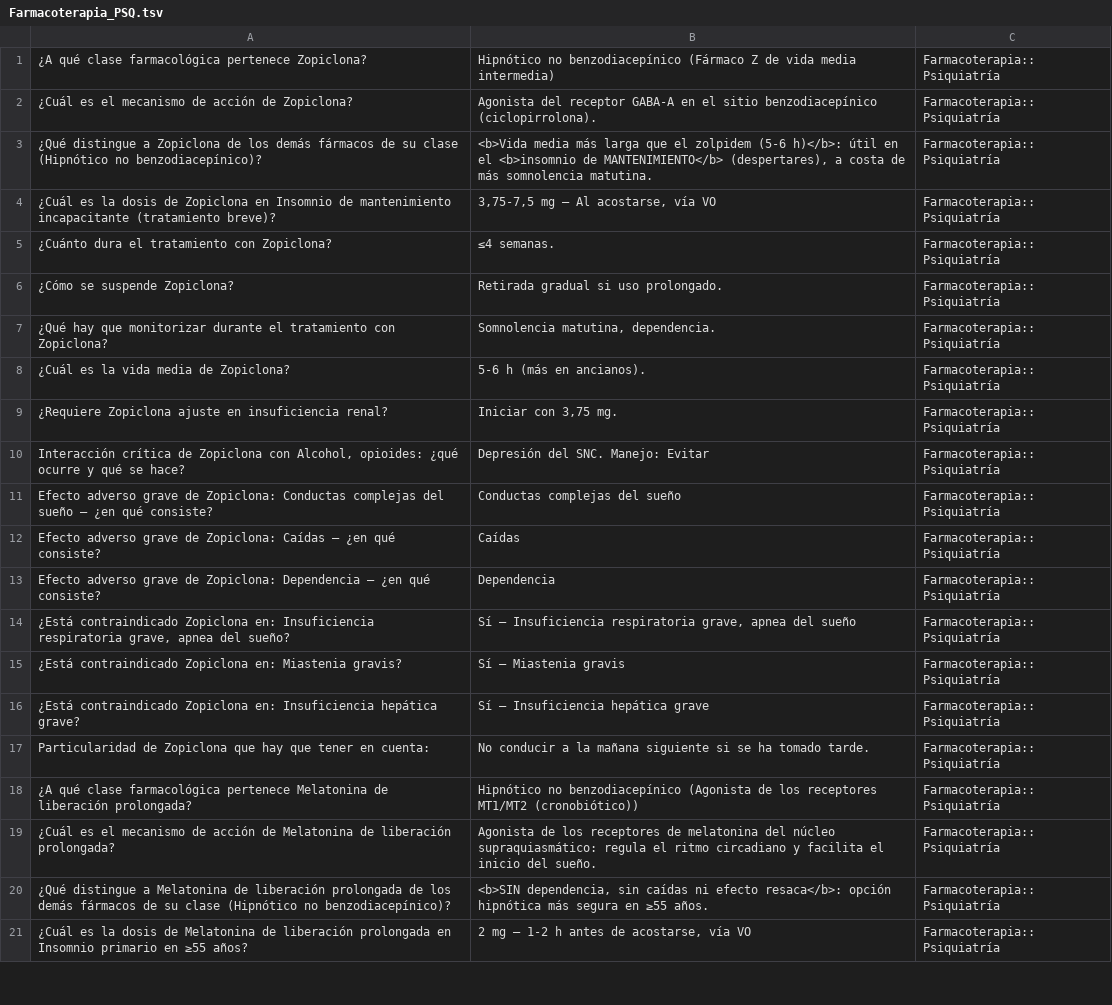
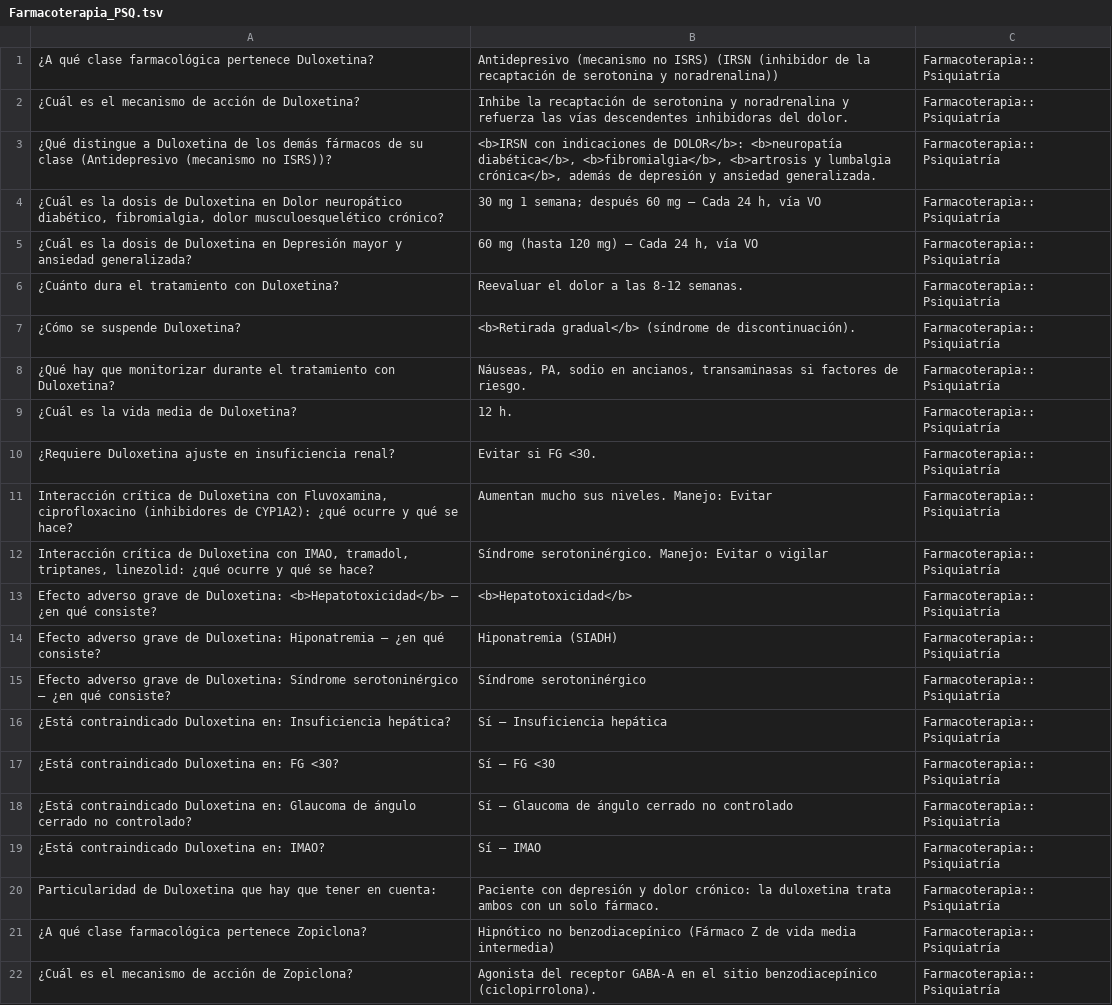
Before and after one commit to Medeiros1333/plataformas-medicas, a TSV file: Farmaco/anki/Farmacoterapia_PSQ.tsv, drawn as a sheet; only a part is shown; the shorter side is filled out with more unchanged rows.

```diff
--- a/Farmaco/anki/Farmacoterapia_PSQ.tsv
+++ b/Farmaco/anki/Farmacoterapia_PSQ.tsv
@@ -1 +1,21 @@
+¿A qué clase farmacológica pertenece Duloxetina?	Antidepresivo (mecanismo no ISRS) (IRSN (inhibidor de la recaptación de serotonina y noradrenalina))	Farmacoterapia::Psiquiatría
+¿Cuál es el mecanismo de acción de Duloxetina?	Inhibe la recaptación de serotonina y noradrenalina y refuerza las vías descendentes inhibidoras del dolor.	Farmacoterapia::Psiquiatría
+¿Qué distingue a Duloxetina de los demás fármacos de su clase (Antidepresivo (mecanismo no ISRS))?	<b>IRSN con indicaciones de DOLOR</b>: <b>neuropatía diabética</b>, <b>fibromialgia</b>, <b>artrosis y lumbalgia crónica</b>, además de depresión y ansiedad generalizada.	Farmacoterapia::Psiquiatría
+¿Cuál es la dosis de Duloxetina en Dolor neuropático diabético, fibromialgia, dolor musculoesquelético crónico?	30 mg 1 semana; después 60 mg — Cada 24 h, vía VO	Farmacoterapia::Psiquiatría
+¿Cuál es la dosis de Duloxetina en Depresión mayor y ansiedad generalizada?	60 mg (hasta 120 mg) — Cada 24 h, vía VO	Farmacoterapia::Psiquiatría
+¿Cuánto dura el tratamiento con Duloxetina?	Reevaluar el dolor a las 8-12 semanas.	Farmacoterapia::Psiquiatría
+¿Cómo se suspende Duloxetina?	<b>Retirada gradual</b> (síndrome de discontinuación).	Farmacoterapia::Psiquiatría
+¿Qué hay que monitorizar durante el tratamiento con Duloxetina?	Náuseas, PA, sodio en ancianos, transaminasas si factores de riesgo.	Farmacoterapia::Psiquiatría
+¿Cuál es la vida media de Duloxetina?	12 h.	Farmacoterapia::Psiquiatría
+¿Requiere Duloxetina ajuste en insuficiencia renal?	Evitar si FG <30.	Farmacoterapia::Psiquiatría
+Interacción crítica de Duloxetina con Fluvoxamina, ciprofloxacino (inhibidores de CYP1A2): ¿qué ocurre y qué se hace?	Aumentan mucho sus niveles. Manejo: Evitar	Farmacoterapia::Psiquiatría
+Interacción crítica de Duloxetina con IMAO, tramadol, triptanes, linezolid: ¿qué ocurre y qué se hace?	Síndrome serotoninérgico. Manejo: Evitar o vigilar	Farmacoterapia::Psiquiatría
+Efecto adverso grave de Duloxetina: <b>Hepatotoxicidad</b> — ¿en qué consiste?	<b>Hepatotoxicidad</b>	Farmacoterapia::Psiquiatría
+Efecto adverso grave de Duloxetina: Hiponatremia — ¿en qué consiste?	Hiponatremia (SIADH)	Farmacoterapia::Psiquiatría
+Efecto adverso grave de Duloxetina: Síndrome serotoninérgico — ¿en qué consiste?	Síndrome serotoninérgico	Farmacoterapia::Psiquiatría
+¿Está contraindicado Duloxetina en: Insuficiencia hepática?	Sí — Insuficiencia hepática	Farmacoterapia::Psiquiatría
+¿Está contraindicado Duloxetina en: FG <30?	Sí — FG <30	Farmacoterapia::Psiquiatría
+¿Está contraindicado Duloxetina en: Glaucoma de ángulo cerrado no controlado?	Sí — Glaucoma de ángulo cerrado no controlado	Farmacoterapia::Psiquiatría
+¿Está contraindicado Duloxetina en: IMAO?	Sí — IMAO	Farmacoterapia::Psiquiatría
+Particularidad de Duloxetina que hay que tener en cuenta:	Paciente con depresión y dolor crónico: la duloxetina trata ambos con un solo fármaco.	Farmacoterapia::Psiquiatría
 ¿A qué clase farmacológica pertenece Zopiclona?	Hipnótico no benzodiacepínico (Fármaco Z de vida media intermedia)	Farmacoterapia::Psiquiatría
```
Also changed, not shown: Farmaco/anki/Farmacoterapia_ANE.tsv, Farmaco/anki/Farmacoterapia_HEM.tsv, 24 other files.
